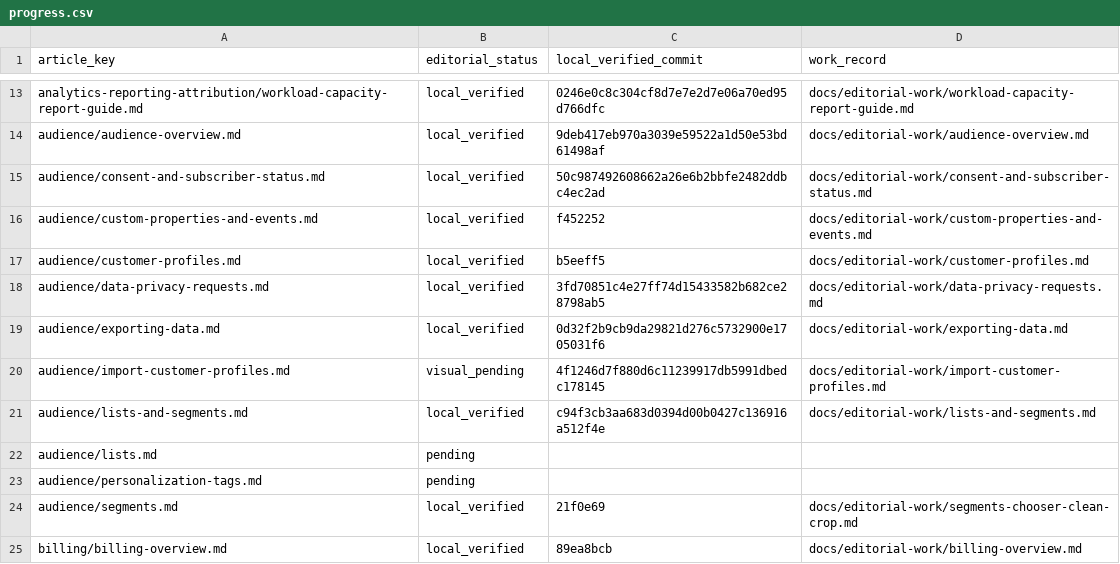
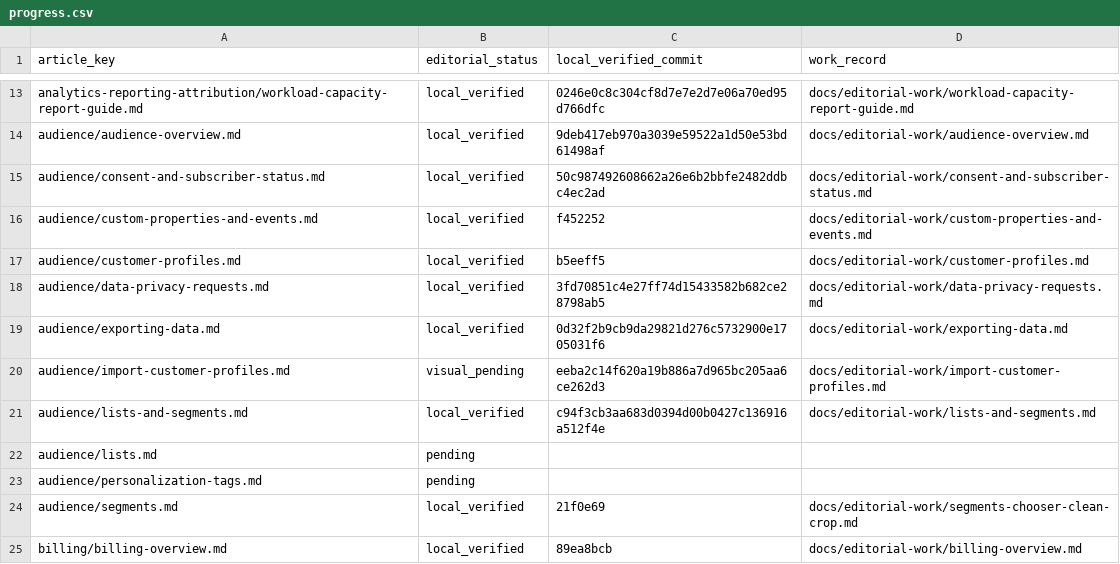
Before and after one commit to hellotext/help, a CSV file: docs/editorial-work/progress.csv, drawn as a sheet; only a part is shown, gaps mark what is left out.

Commit message:
Record customer import copy verification

```diff
--- a/docs/editorial-work/progress.csv
+++ b/docs/editorial-work/progress.csv
@@ -19,3 +19,3 @@ audience/data-privacy-requests.md,local_verified,3fd70851c4e27ff74d15433582b682c
 audience/exporting-data.md,local_verified,0d32f2b9cb9da29821d276c5732900e1705031f6,docs/editorial-work/exporting-data.md
-audience/import-customer-profiles.md,visual_pending,4f1246d7f880d6c11239917db5991dbedc178145,docs/editorial-work/import-customer-profiles.md
+audience/import-customer-profiles.md,visual_pending,eeba2c14f620a19b886a7d965bc205aa6ce262d3,docs/editorial-work/import-customer-profiles.md
 audience/lists-and-segments.md,local_verified,c94f3cb3aa683d0394d00b0427c136916a512f4e,docs/editorial-work/lists-and-segments.md
```
Also changed, not shown: 1 other file.
